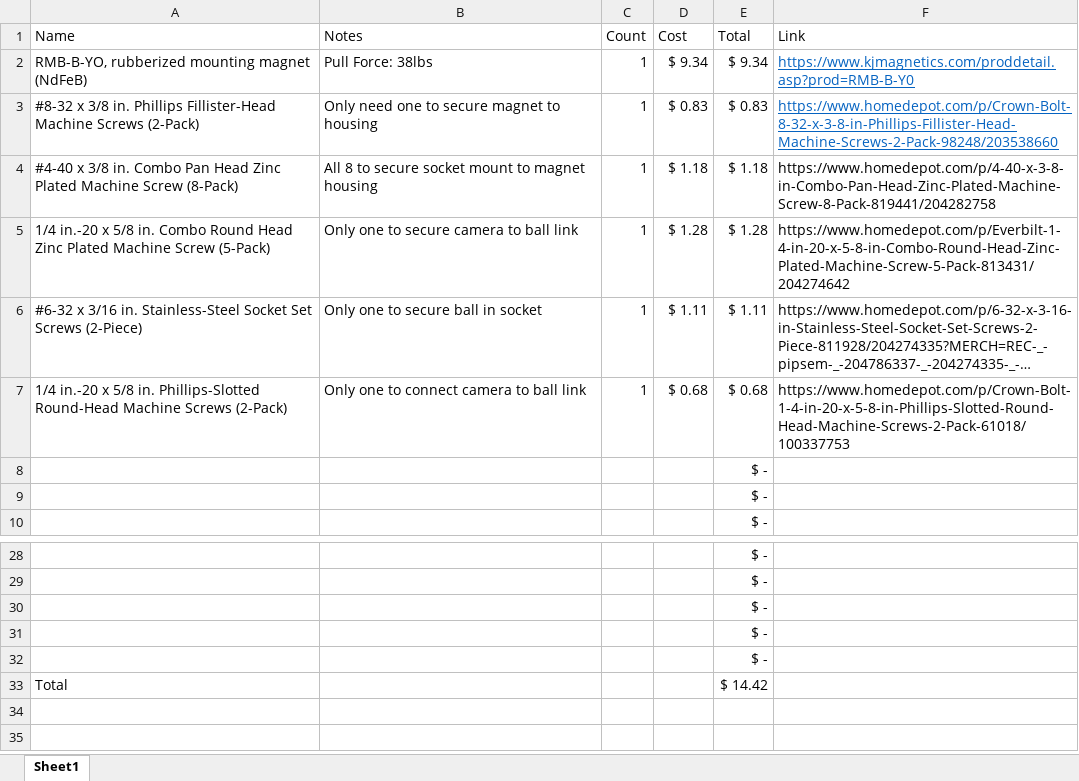
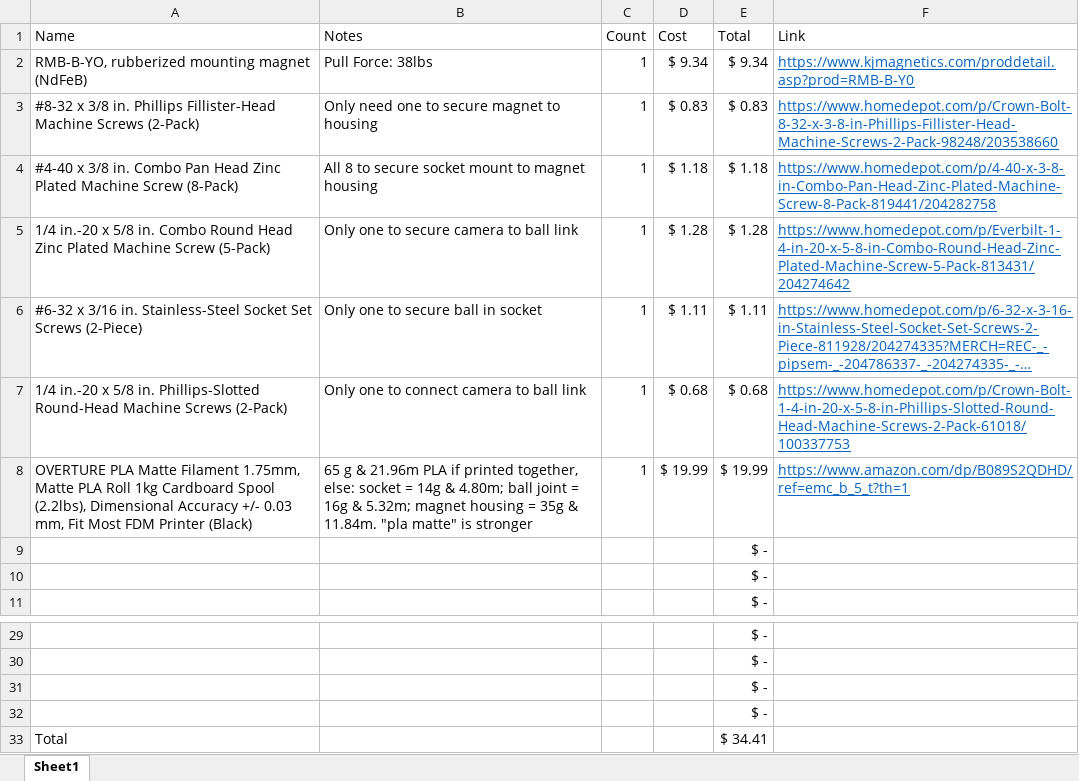
Before and after one commit to RyanWagner10000/Adinkra_Project, an Excel workbook: BOM.xlsx, sheet Sheet1, drawn as a sheet; only a part is shown, gaps mark what is left out; long unchanged cells end in …; values as stored, in another font and other column widths than the file's, no borders; table styles not drawn; removed rows and columns are numbered as before the commit, all else as after; the diff names each change by its address in the sheet, - before the commit and + after, or states it on an @@ line.

```diff
--- a/BOM.xlsx (sheet Sheet1)
+++ b/BOM.xlsx (sheet Sheet1)
@@ F4:F7 underline: off → on, text colour: black → #0563C1 @@
+row 8: OVERTURE PLA Matte Filament 1.75mm, Matte PLA Roll 1kg Cardboard Spool (2.2lbs), Dimensional Accuracy +/- 0.03 mm, Fit Most FDM Printer (Black) | 65 g & 21.96m PLA if printed together, else: socket = 14g & 4.80m; ball joint = 16g & 5.32m; magnet housing = 35g & 11.84m. "pla matte" is stronger | 1 | $ 19.99 | $ 19.99 | https://www.amazon.com/dp/B089S2QDHD/ref=emc_b_5_t?th=1
-row 32:  |  |  |  | $ -
-E33 (Total): $ 14.42
+E33 (Total): $ 34.41
```
Also changed, not shown: formulas that keep their value, 13 other files.
